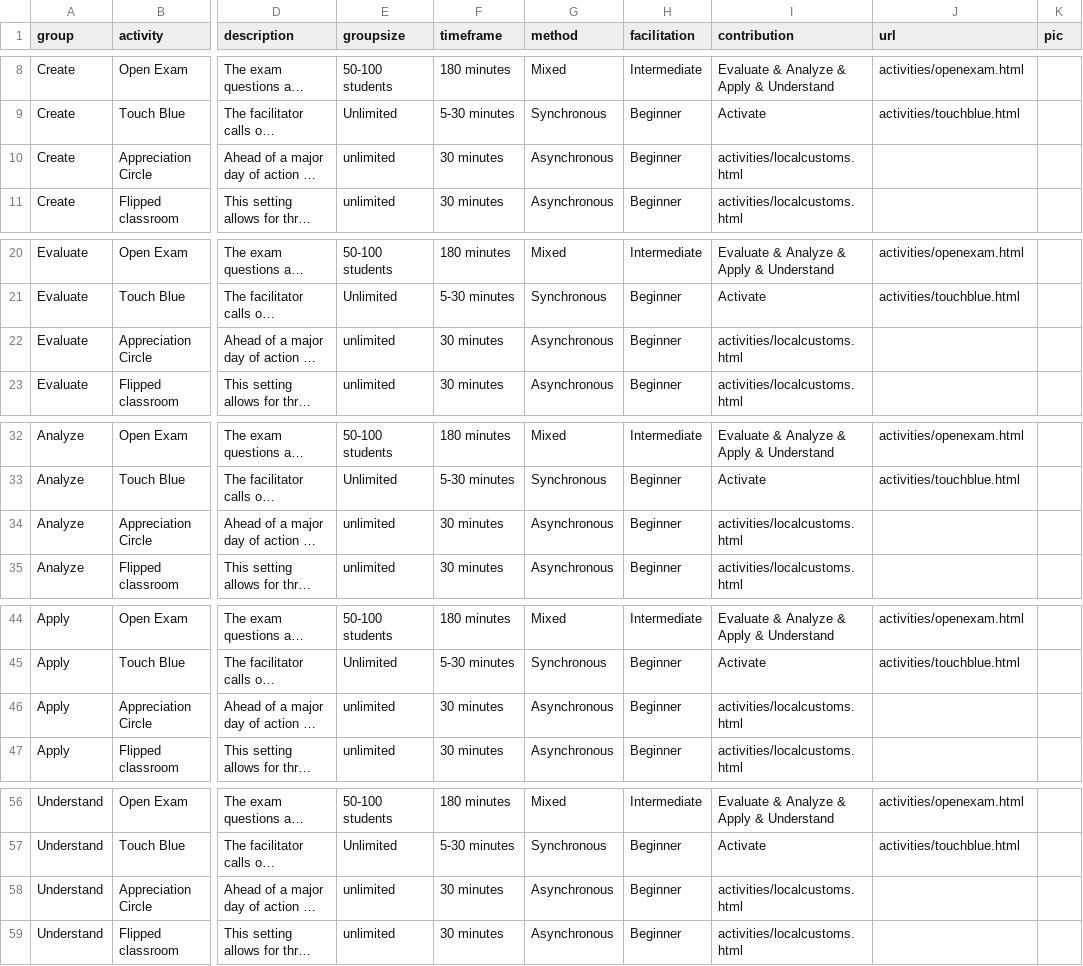
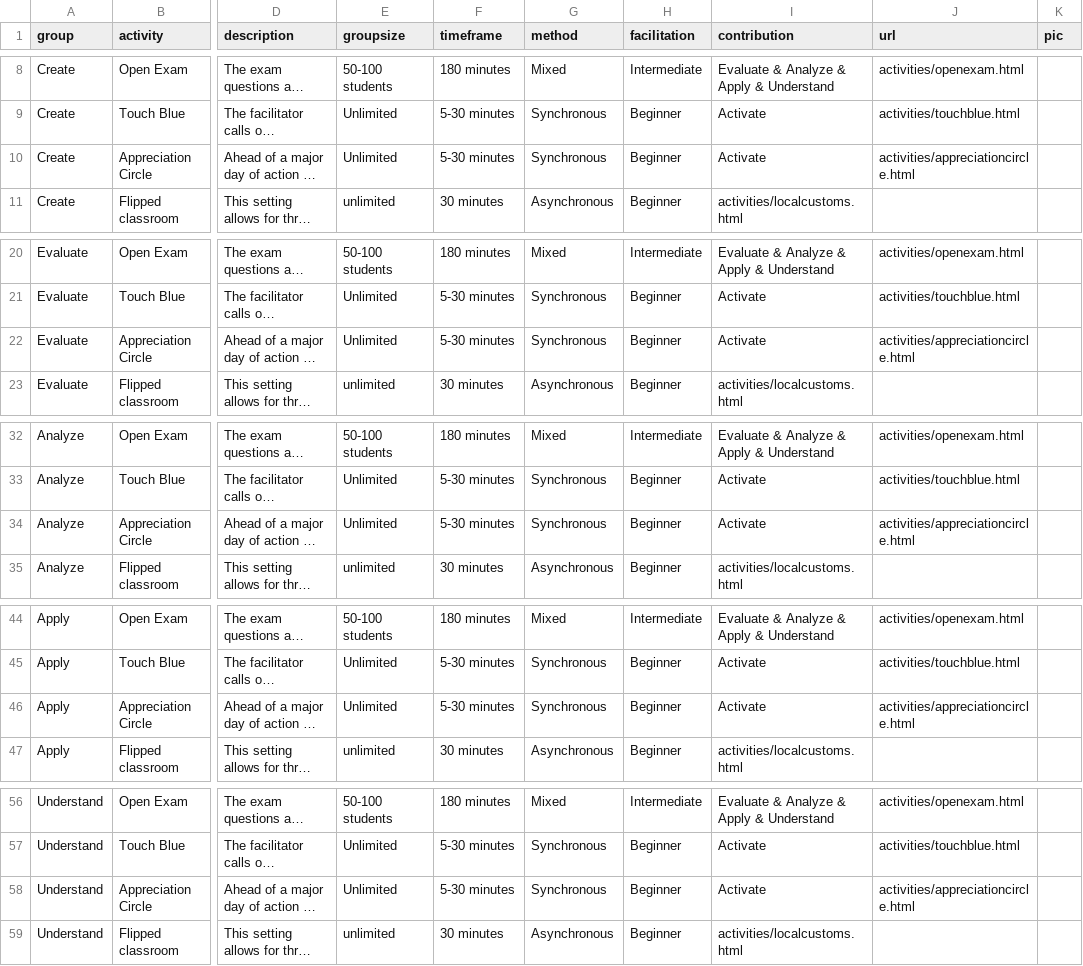
Before and after one commit to Lea1216/MasterThesis, a CSV file: heatmap_tooltiptest.csv, drawn as a sheet; only a part is shown, gaps mark what is left out; long unchanged cells end in …; the diff covers the shown part only; the diff names each change by its address in the sheet, - before the commit and + after, or states it on an @@ line.

Commit message:
Update heatmap_tooltiptest.csv

```diff
--- a/heatmap_tooltiptest.csv
+++ b/heatmap_tooltiptest.csv
-E10 (groupsize): unlimited
+E10 (groupsize): Unlimited
-F10 (timeframe): 30 minutes
+F10 (timeframe): 5-30 minutes
-G10 (method): Asynchronous
+G10 (method): Synchronous
-I10 (contribution): activities/localcustoms.html
+I10 (contribution): Activate
-J10 (url): (empty)
+J10 (url): activities/appreciationcircle.html
-E22 (groupsize): unlimited
+E22 (groupsize): Unlimited
-F22 (timeframe): 30 minutes
+F22 (timeframe): 5-30 minutes
-G22 (method): Asynchronous
+G22 (method): Synchronous
-I22 (contribution): activities/localcustoms.html
+I22 (contribution): Activate
-J22 (url): (empty)
+J22 (url): activities/appreciationcircle.html
-E34 (groupsize): unlimited
+E34 (groupsize): Unlimited
-F34 (timeframe): 30 minutes
+F34 (timeframe): 5-30 minutes
-G34 (method): Asynchronous
+G34 (method): Synchronous
-I34 (contribution): activities/localcustoms.html
+I34 (contribution): Activate
-J34 (url): (empty)
+J34 (url): activities/appreciationcircle.html
-E46 (groupsize): unlimited
+E46 (groupsize): Unlimited
-F46 (timeframe): 30 minutes
+F46 (timeframe): 5-30 minutes
-G46 (method): Asynchronous
+G46 (method): Synchronous
-I46 (contribution): activities/localcustoms.html
+I46 (contribution): Activate
-J46 (url): (empty)
+J46 (url): activities/appreciationcircle.html
-E58 (groupsize): unlimited
+E58 (groupsize): Unlimited
-F58 (timeframe): 30 minutes
+F58 (timeframe): 5-30 minutes
-G58 (method): Asynchronous
+G58 (method): Synchronous
-I58 (contribution): activities/localcustoms.html
+I58 (contribution): Activate
-J58 (url): (empty)
+J58 (url): activities/appreciationcircle.html
```
Also changed, not shown: 10 edited cells elsewhere in this file.
